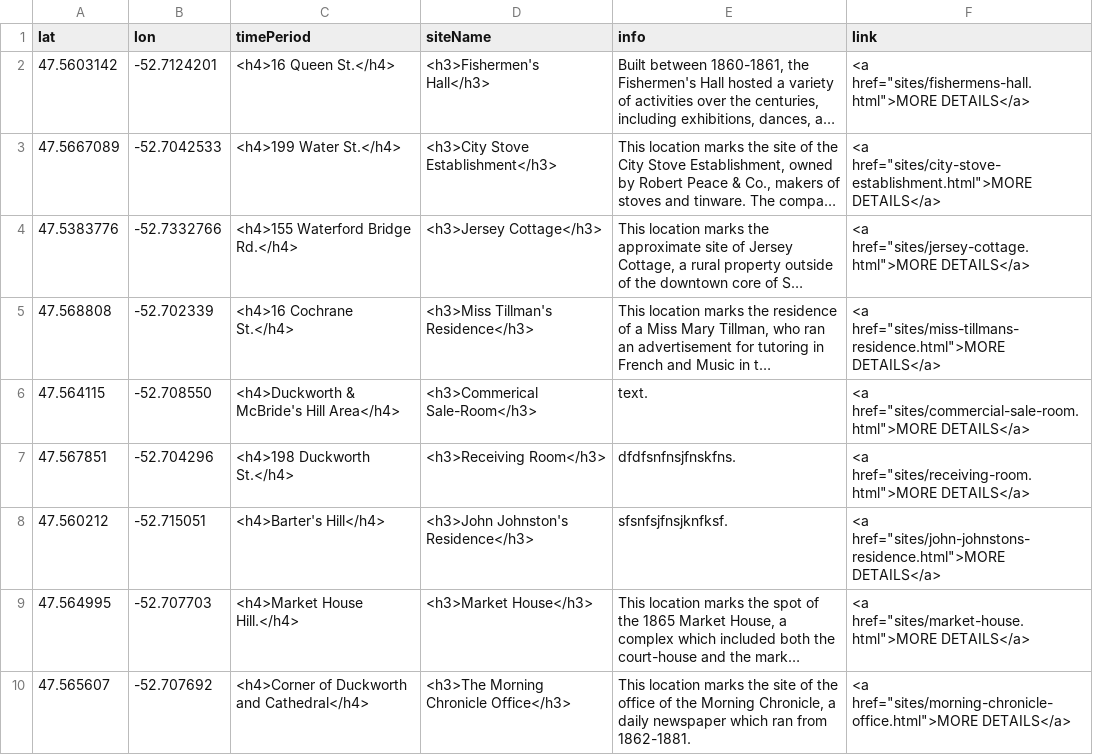
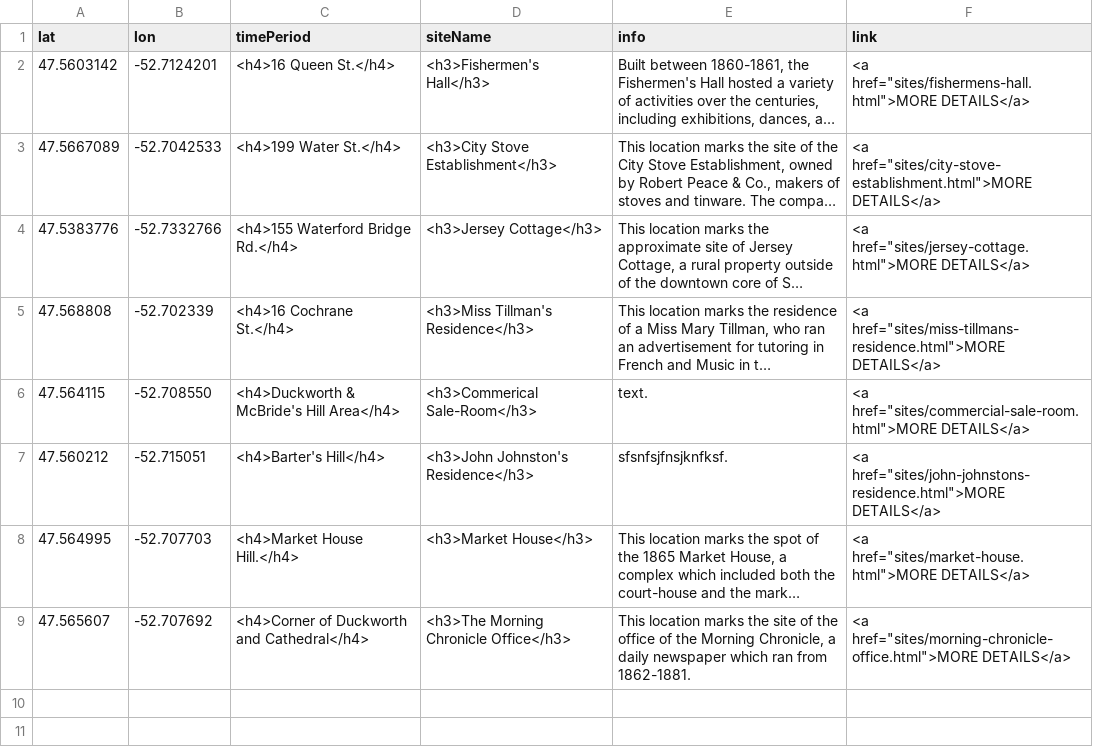
Before and after one commit to smol023/FNMI, a CSV file: sites/aa-sites-popup.csv, drawn as a sheet; long unchanged cells end in ….

Commit message:
Update aa-sites-popup.csv

```diff
--- a/sites/aa-sites-popup.csv
+++ b/sites/aa-sites-popup.csv
@@ -6,3 +6,2 @@ lat,lon,timePeriod,siteName,info,link
 47.564115,-52.708550,<h4>Duckworth & McBride's Hill Area</h4>,<h3>Commerical Sale-Room</h3>,"text.",<a href="sites/commercial-sale-room.html">MORE DETAILS</a>
-47.567851,-52.704296,<h4>198 Duckworth St.</h4>,<h3>Receiving Room</h3>,"dfdfsnfnsjfnskfns.",<a href="sites/receiving-room.html">MORE DETAILS</a>
 47.560212,-52.715051,<h4>Barter's Hill</h4>,<h3>John Johnston's Residence</h3>,"sfsnfsjfnsjknfksf.",<a href="sites/john-johnstons-residence.html">MORE DETAILS</a>
```
